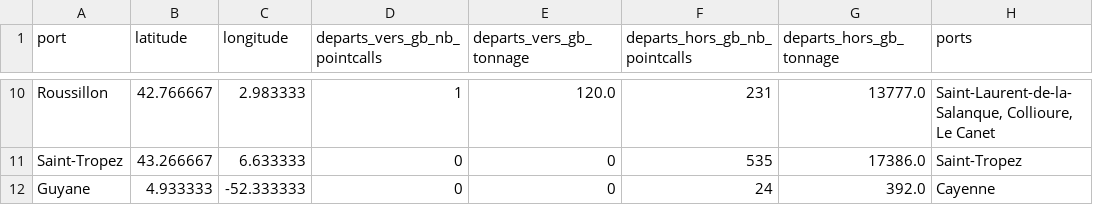
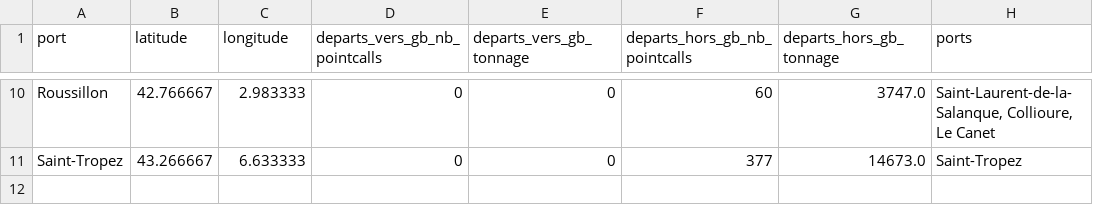
Before and after one commit to medialab/portic-storymaps-2022, a CSV file: data/departs-fr-vers-angleterre.csv, drawn as a sheet; only a part is shown, gaps mark what is left out; the diff covers the shown part only; the diff names each change by its address in the sheet, - before the commit and + after, or states it on an @@ line.

```diff
--- a/data/departs-fr-vers-angleterre.csv
+++ b/data/departs-fr-vers-angleterre.csv
-D10 (departs_vers_gb_nb_pointcalls): 1
+D10 (departs_vers_gb_nb_pointcalls): 0
-E10 (departs_vers_gb_tonnage): 120.0
+E10 (departs_vers_gb_tonnage): 0
-F10 (departs_hors_gb_nb_pointcalls): 231
+F10 (departs_hors_gb_nb_pointcalls): 60
-G10 (departs_hors_gb_tonnage): 13777.0
+G10 (departs_hors_gb_tonnage): 3747.0
-F11 (departs_hors_gb_nb_pointcalls): 535
+F11 (departs_hors_gb_nb_pointcalls): 377
-G11 (departs_hors_gb_tonnage): 17386.0
+G11 (departs_hors_gb_tonnage): 14673.0
-row 12: Guyane | 4.933333 | -52.333333 | 0 | 0 | 24 | 392.0 | Cayenne
```
Also changed, not shown: 31 edited cells elsewhere in this file, data/fraude-exports.csv, data/histoire-dunkerque-points.csv, 33 other files.
